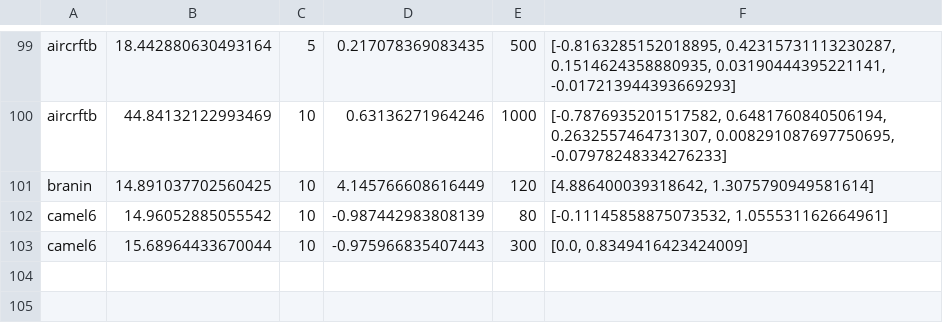
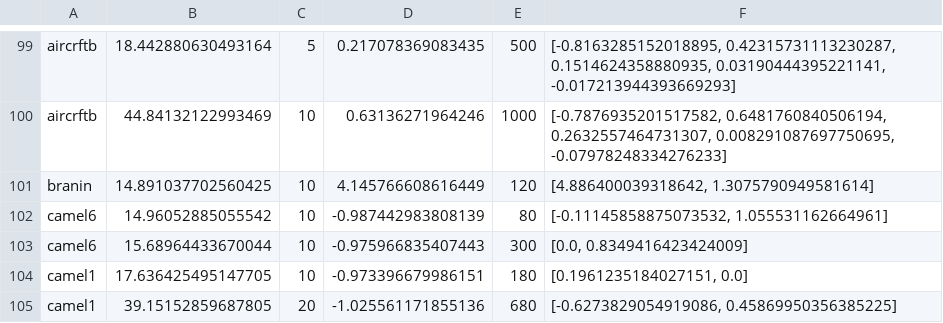
Before and after one commit to SongmyHallow/MS_project, a CSV file: experimentData.csv, drawn as a sheet; only a part is shown, gaps mark what is left out.

```diff
--- a/experimentData.csv
+++ b/experimentData.csv
@@ -103 +103,3 @@ camel6,14.96052885055542,10,-0.987442983808139,80,"[-0.11145858875073532, 1.0555
 camel6,15.68964433670044,10,-0.975966835407443,300,"[0.0, 0.8349416423424009]"
+camel1,17.636425495147705,10,-0.973396679986151,180,"[0.1961235184027151, 0.0]"
+camel1,39.15152859687805,20,-1.025561171855136,680,"[-0.6273829054919086, 0.45869950356385225]"
```
Also changed, not shown: 6 other files.
